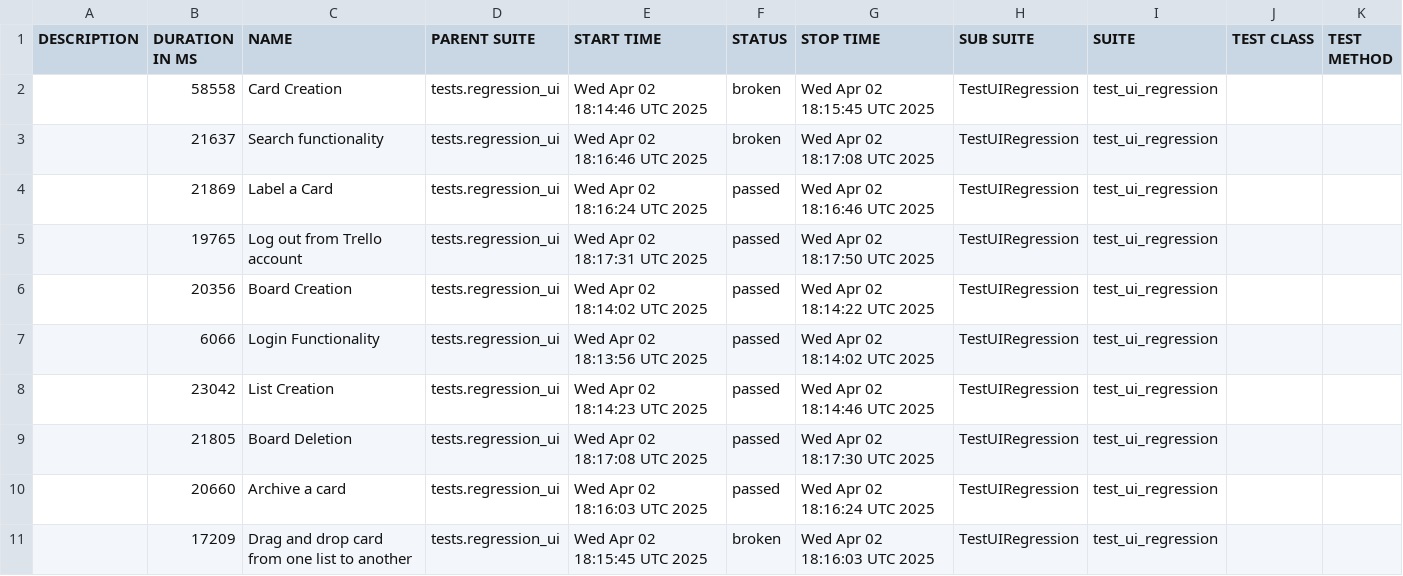
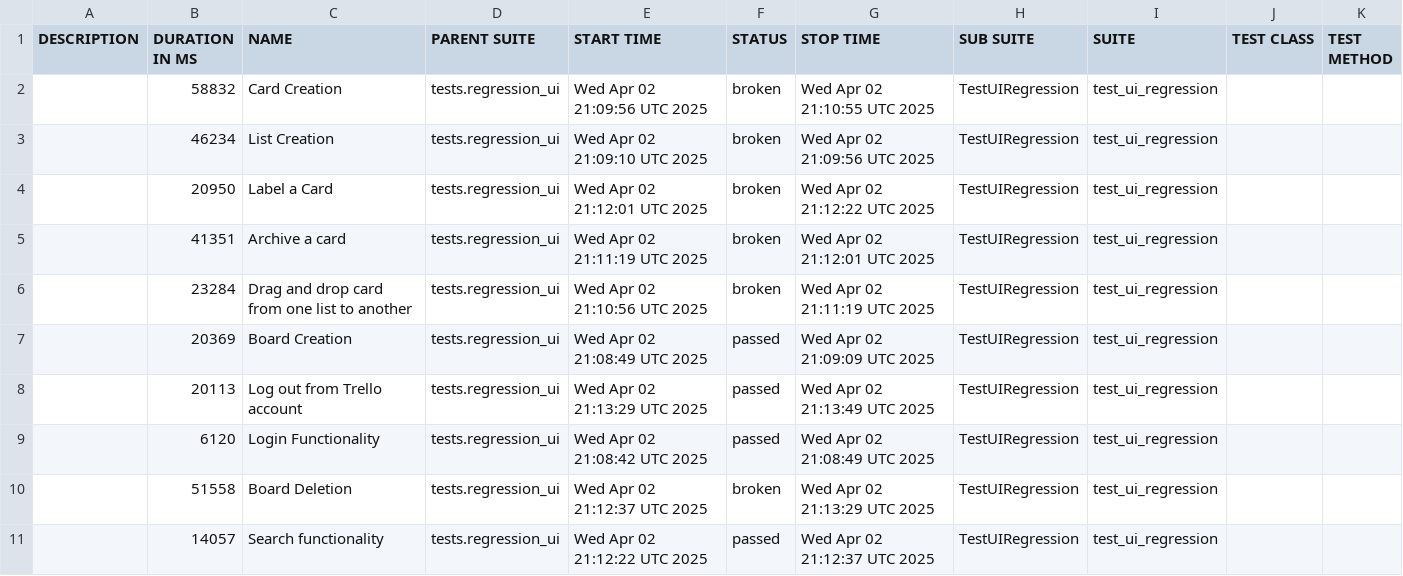
Before and after one commit to vkqapro/pythonSelenium, a CSV file: data/suites.csv, drawn as a sheet.

```diff
--- a/data/suites.csv
+++ b/data/suites.csv
@@ -1,11 +1,11 @@
 "DESCRIPTION","DURATION IN MS","NAME","PARENT SUITE","START TIME","STATUS","STOP TIME","SUB SUITE","SUITE","TEST CLASS","TEST METHOD"
-"","58558","Card Creation","tests.regression_ui","Wed Apr 02 18:14:46 UTC 2025","broken","Wed Apr 02 18:15:45 UTC 2025","TestUIRegression","test_ui_regression","",""
-"","21637","Search functionality","tests.regression_ui","Wed Apr 02 18:16:46 UTC 2025","broken","Wed Apr 02 18:17:08 UTC 2025","TestUIRegression","test_ui_regression","",""
-"","21869","Label a Card","tests.regression_ui","Wed Apr 02 18:16:24 UTC 2025","passed","Wed Apr 02 18:16:46 UTC 2025","TestUIRegression","test_ui_regression","",""
-"","19765","Log out from Trello account","tests.regression_ui","Wed Apr 02 18:17:31 UTC 2025","passed","Wed Apr 02 18:17:50 UTC 2025","TestUIRegression","test_ui_regression","",""
-"","20356","Board Creation","tests.regression_ui","Wed Apr 02 18:14:02 UTC 2025","passed","Wed Apr 02 18:14:22 UTC 2025","TestUIRegression","test_ui_regression","",""
-"","6066","Login Functionality","tests.regression_ui","Wed Apr 02 18:13:56 UTC 2025","passed","Wed Apr 02 18:14:02 UTC 2025","TestUIRegression","test_ui_regression","",""
-"","23042","List Creation","tests.regression_ui","Wed Apr 02 18:14:23 UTC 2025","passed","Wed Apr 02 18:14:46 UTC 2025","TestUIRegression","test_ui_regression","",""
-"","21805","Board Deletion","tests.regression_ui","Wed Apr 02 18:17:08 UTC 2025","passed","Wed Apr 02 18:17:30 UTC 2025","TestUIRegression","test_ui_regression","",""
-"","20660","Archive a card","tests.regression_ui","Wed Apr 02 18:16:03 UTC 2025","passed","Wed Apr 02 18:16:24 UTC 2025","TestUIRegression","test_ui_regression","",""
-"","17209","Drag and drop card from one list to another","tests.regression_ui","Wed Apr 02 18:15:45 UTC 2025","broken","Wed Apr 02 18:16:03 UTC 2025","TestUIRegression","test_ui_regression","",""
+"","58832","Card Creation","tests.regression_ui","Wed Apr 02 21:09:56 UTC 2025","broken","Wed Apr 02 21:10:55 UTC 2025","TestUIRegression","test_ui_regression","",""
+"","46234","List Creation","tests.regression_ui","Wed Apr 02 21:09:10 UTC 2025","broken","Wed Apr 02 21:09:56 UTC 2025","TestUIRegression","test_ui_regression","",""
+"","20950","Label a Card","tests.regression_ui","Wed Apr 02 21:12:01 UTC 2025","broken","Wed Apr 02 21:12:22 UTC 2025","TestUIRegression","test_ui_regression","",""
+"","41351","Archive a card","tests.regression_ui","Wed Apr 02 21:11:19 UTC 2025","broken","Wed Apr 02 21:12:01 UTC 2025","TestUIRegression","test_ui_regression","",""
+"","23284","Drag and drop card from one list to another","tests.regression_ui","Wed Apr 02 21:10:56 UTC 2025","broken","Wed Apr 02 21:11:19 UTC 2025","TestUIRegression","test_ui_regression","",""
+"","20369","Board Creation","tests.regression_ui","Wed Apr 02 21:08:49 UTC 2025","passed","Wed Apr 02 21:09:09 UTC 2025","TestUIRegression","test_ui_regression","",""
+"","20113","Log out from Trello account","tests.regression_ui","Wed Apr 02 21:13:29 UTC 2025","passed","Wed Apr 02 21:13:49 UTC 2025","TestUIRegression","test_ui_regression","",""
+"","6120","Login Functionality","tests.regression_ui","Wed Apr 02 21:08:42 UTC 2025","passed","Wed Apr 02 21:08:49 UTC 2025","TestUIRegression","test_ui_regression","",""
+"","51558","Board Deletion","tests.regression_ui","Wed Apr 02 21:12:37 UTC 2025","broken","Wed Apr 02 21:13:29 UTC 2025","TestUIRegression","test_ui_regression","",""
+"","14057","Search functionality","tests.regression_ui","Wed Apr 02 21:12:22 UTC 2025","passed","Wed Apr 02 21:12:37 UTC 2025","TestUIRegression","test_ui_regression","",""
```
Also changed, not shown: 53 other files.
